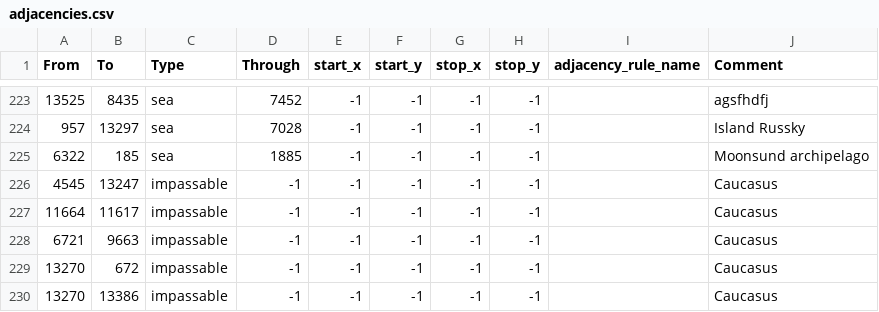
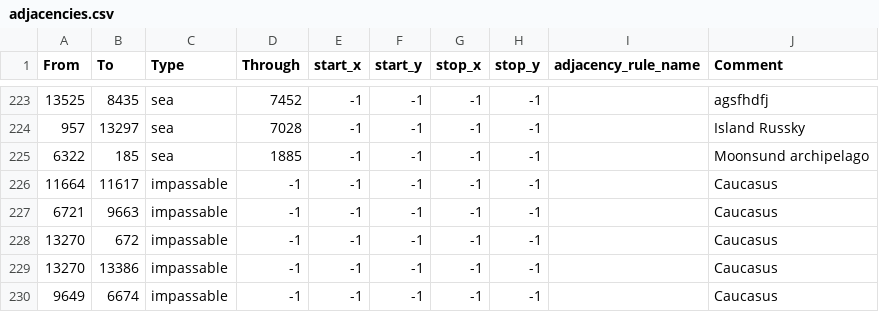
Before and after one commit to Gtym33/Kursach-Himiya, a CSV file: map/adjacencies.csv, drawn as a sheet; only a part is shown, gaps mark what is left out; the shorter side is filled out with more unchanged rows.

```diff
--- a/map/adjacencies.csv
+++ b/map/adjacencies.csv
@@ -225,3 +225,2 @@ From;To;Type;Through;start_x;start_y;stop_x;stop_y;adjacency_rule_name;Comment
 6322;185;sea;1885;-1;-1;-1;-1;;Moonsund archipelago
-4545;13247;impassable;-1;-1;-1;-1;-1;;Caucasus
 11664;11617;impassable;-1;-1;-1;-1;-1;;Caucasus
```
Also changed, not shown: 56 other files.
